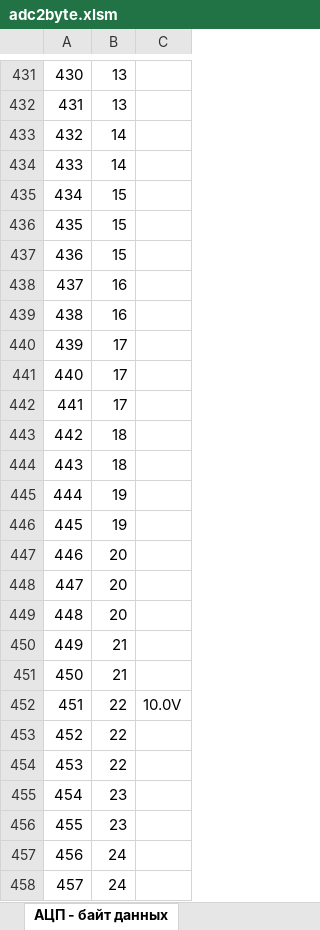
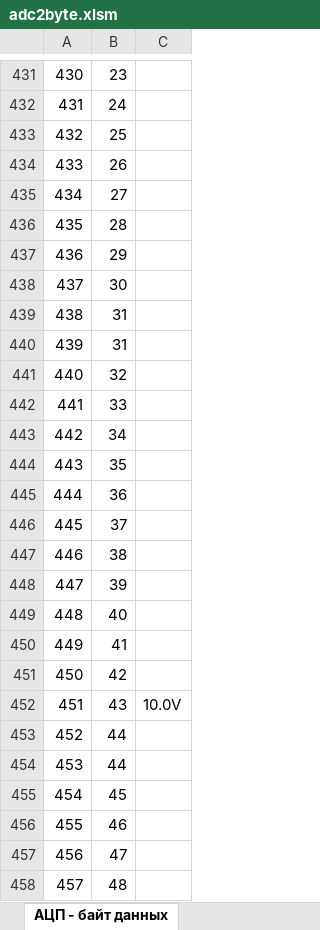
Before and after one commit to Fagear/Beta10Pin, an Excel workbook: adc2byte.xlsm, sheet АЦП - байт данных, drawn as a sheet; only a part is shown, gaps mark what is left out; values as stored, in another font and other column widths than the file's, no borders; charts and pictures not drawn; the diff covers the shown part only; the diff names each change by its address in the sheet, - before the commit and + after, or states it on an @@ line.

```diff
--- a/adc2byte.xlsm (sheet АЦП - байт данных)
+++ b/adc2byte.xlsm (sheet АЦП - байт данных)
-B431: 13
+B431: 23
-B432: 13
+B432: 24
-B433: 14
+B433: 25
-B434: 14
+B434: 26
-B435: 15
+B435: 27
-B436: 15
+B436: 28
-B437: 15
+B437: 29
-B438: 16
+B438: 30
-B439: 16
+B439: 31
-B440: 17
+B440: 31
-B441: 17
+B441: 32
-B442: 17
+B442: 33
-B443: 18
+B443: 34
-B444: 18
+B444: 35
-B445: 19
+B445: 36
-B446: 19
+B446: 37
-B447: 20
+B447: 38
-B448: 20
+B448: 39
-B449: 20
+B449: 40
-B450: 21
+B450: 41
-B451: 21
+B451: 42
-B452: 22
+B452: 43
-B453:B454: 22
+B453:B454: 44
-B455: 23
+B455: 45
-B456: 23
+B456: 46
-B457: 24
+B457: 47
-B458: 24
+B458: 48
```
Also changed, not shown: 589 edited cells elsewhere in this sheet, formulas that keep their value, charts or pictures, calcs.xlsx, 6 other files.
